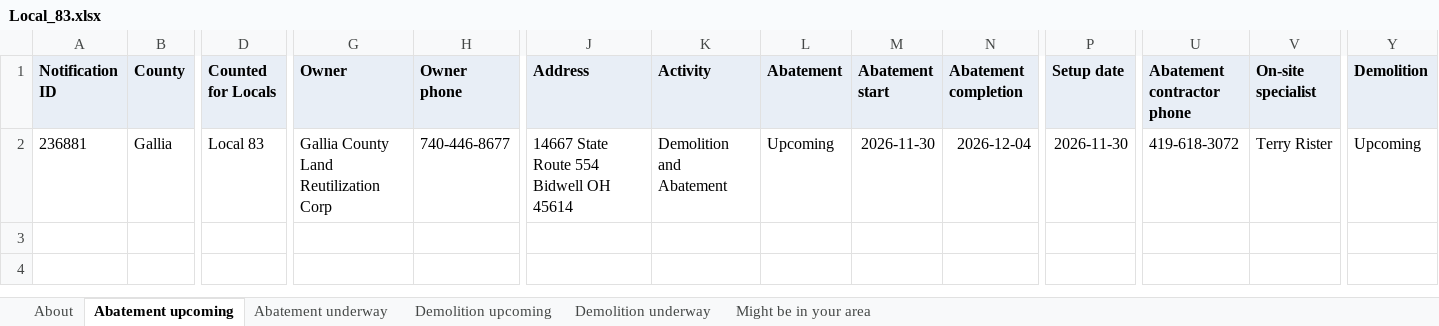
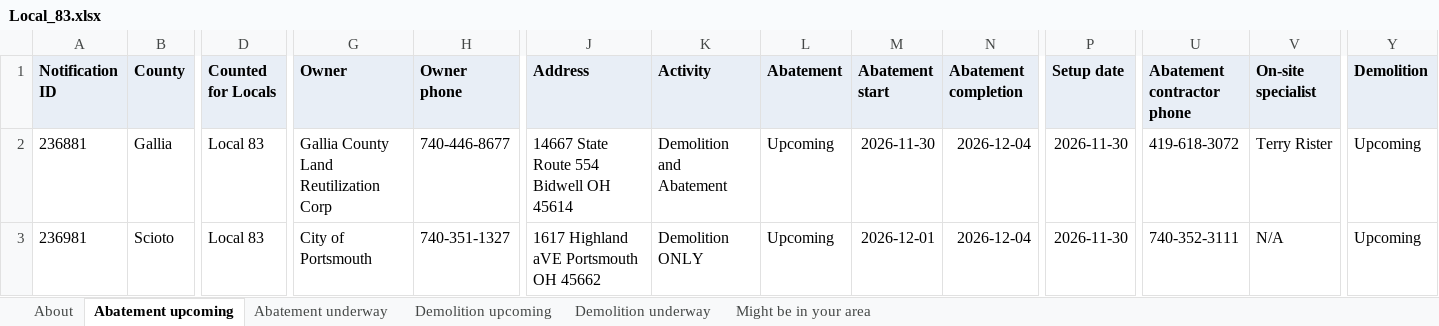
Before and after one commit to DashRendar7/ohio-demo-abatement-tracker, an Excel workbook: data/reports/Local_83.xlsx, sheet Abatement upcoming, drawn as a sheet; only a part is shown, gaps mark what is left out; values as stored, in another font and other column widths than the file's, no borders; rows hold the shown columns only; the diff names each change by its address in the sheet, - before the commit and + after, or states it on an @@ line.

```diff
--- a/data/reports/Local_83.xlsx (sheet Abatement upcoming)
+++ b/data/reports/Local_83.xlsx (sheet Abatement upcoming)
+row 3: 236981 | Scioto | Local 83 | City of Portsmouth | 740-351-1327 | 1617 Highland aVE Portsmouth OH 45662 | Demolition ONLY | Upcoming | 2026-12-01 | 2026-12-04 | 2026-11-30 | 740-352-3111 | N/A | Upcoming
```
Also changed, not shown: sheet Demolition upcoming, sheet Demolition underway, sheet About, data/reports/All_Ohio.xlsx, data/reports/Local_1410.xlsx, 29 other files.
